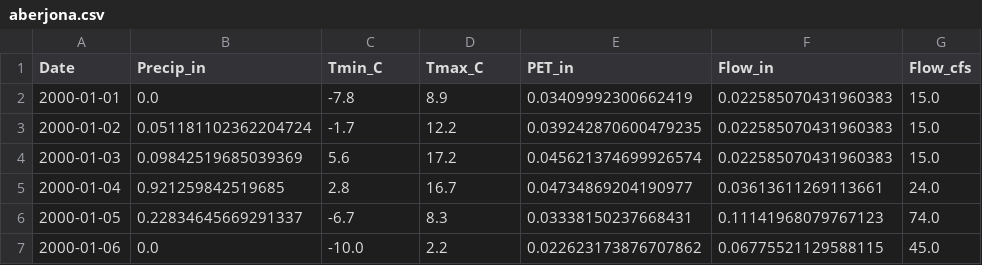
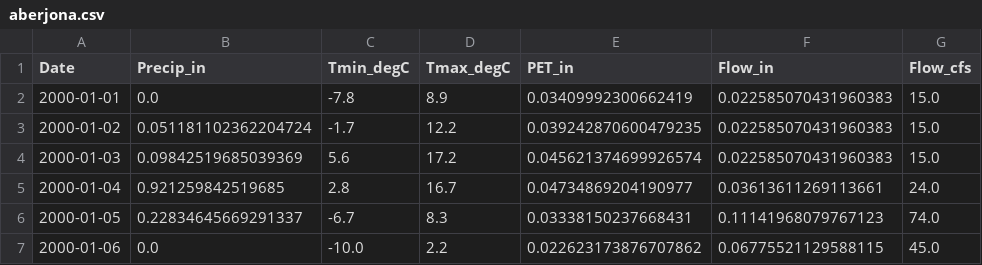
Before and after one commit to walkerjeffd/abcd-model, a CSV file: static/media/aberjona.csv, drawn as a sheet; only a part is shown.

Commit message:
changed units for T from _C to _degC added help modal for datasets changed watershed info form to be inline changed Get Started button in index to point to theory.html

```diff
--- a/static/media/aberjona.csv
+++ b/static/media/aberjona.csv
@@ -1,2 +1,2 @@
-Date,Precip_in,Tmin_C,Tmax_C,PET_in,Flow_in,Flow_cfs
+Date,Precip_in,Tmin_degC,Tmax_degC,PET_in,Flow_in,Flow_cfs
 2000-01-01,0.0,-7.8,8.9,0.03409992300662419,0.022585070431960383,15.0
```
Also changed, not shown: 3 other files.
